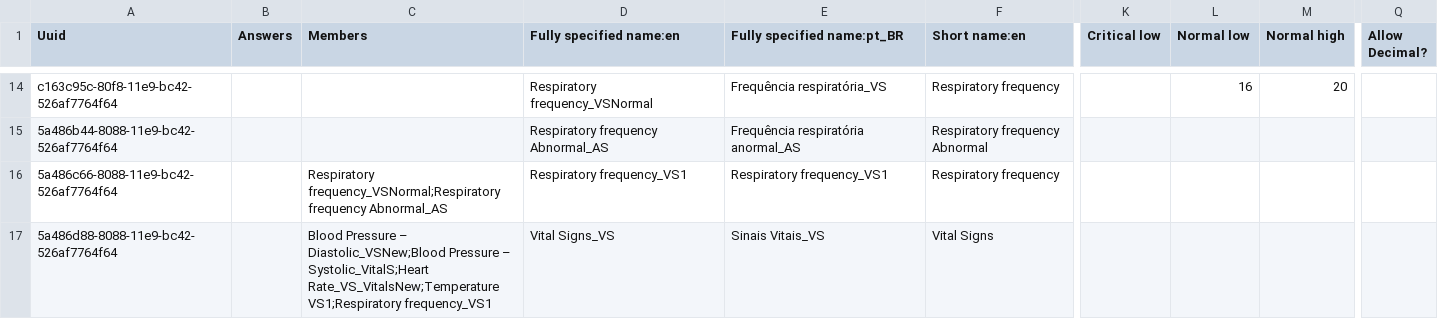
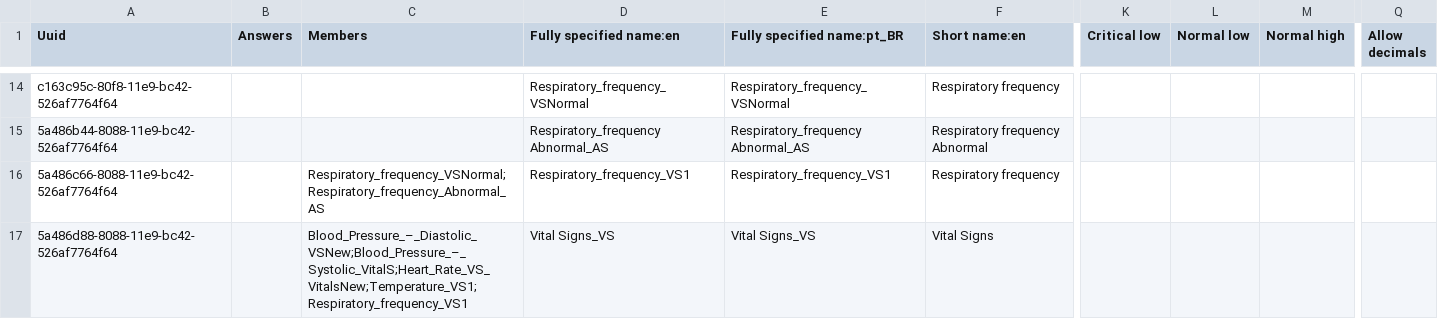
Before and after one commit to esaude/sesp-bahmni-metadata, a CSV file: configuration/concepts/VitalSign.csv, drawn as a sheet; only a part is shown, gaps mark what is left out; the diff covers the shown part only; the diff names each change by its address in the sheet, - before the commit and + after, or states it on an @@ line.

Commit message:
MPOC-350 Update the reference values on vitals form (#95)
* Amos | MPOC 350 Update Reference values

* MPOC 350 remove reference value for respiratory frequency

* MPOC 350 update allow decimals tag

* MPOC 350 FSN update

```diff
--- a/configuration/concepts/VitalSign.csv
+++ b/configuration/concepts/VitalSign.csv
-Q1: Allow Decimal?
+Q1: Allow decimals
-D14 (Fully specified name:en): Respiratory frequency_VSNormal
+D14 (Fully specified name:en): Respiratory_frequency_VSNormal
-E14 (Fully specified name:pt_BR): Frequência respiratória_VS
+E14 (Fully specified name:pt_BR): Respiratory_frequency_VSNormal
-L14 (Normal low): 16
+L14 (Normal low): (empty)
-M14 (Normal high): 20
+M14 (Normal high): (empty)
-D15 (Fully specified name:en): Respiratory frequency Abnormal_AS
+D15 (Fully specified name:en): Respiratory_frequency Abnormal_AS
-E15 (Fully specified name:pt_BR): Frequência respiratória anormal_AS
+E15 (Fully specified name:pt_BR): Respiratory_frequency Abnormal_AS
-C16 (Members): Respiratory frequency_VSNormal;Respiratory frequency Abnormal_AS
+C16 (Members): Respiratory_frequency_VSNormal;Respiratory_frequency_Abnormal_AS
-D16 (Fully specified name:en): Respiratory frequency_VS1
+D16 (Fully specified name:en): Respiratory_frequency_VS1
-E16 (Fully specified name:pt_BR): Respiratory frequency_VS1
+E16 (Fully specified name:pt_BR): Respiratory_frequency_VS1
-C17 (Members): Blood Pressure – Diastolic_VSNew;Blood Pressure – Systolic_VitalS;Heart Rate_VS_VitalsNew;Temperature VS1;Respiratory frequency_VS1
+C17 (Members): Blood_Pressure_–_Diastolic_VSNew;Blood_Pressure_–_Systolic_VitalS;Heart_Rate_VS_VitalsNew;Temperature_VS1;Respiratory_frequency_VS1
-E17 (Fully specified name:pt_BR): Sinais Vitais_VS
+E17 (Fully specified name:pt_BR): Vital Signs_VS
```
Also changed, not shown: 32 edited cells elsewhere in this file.
